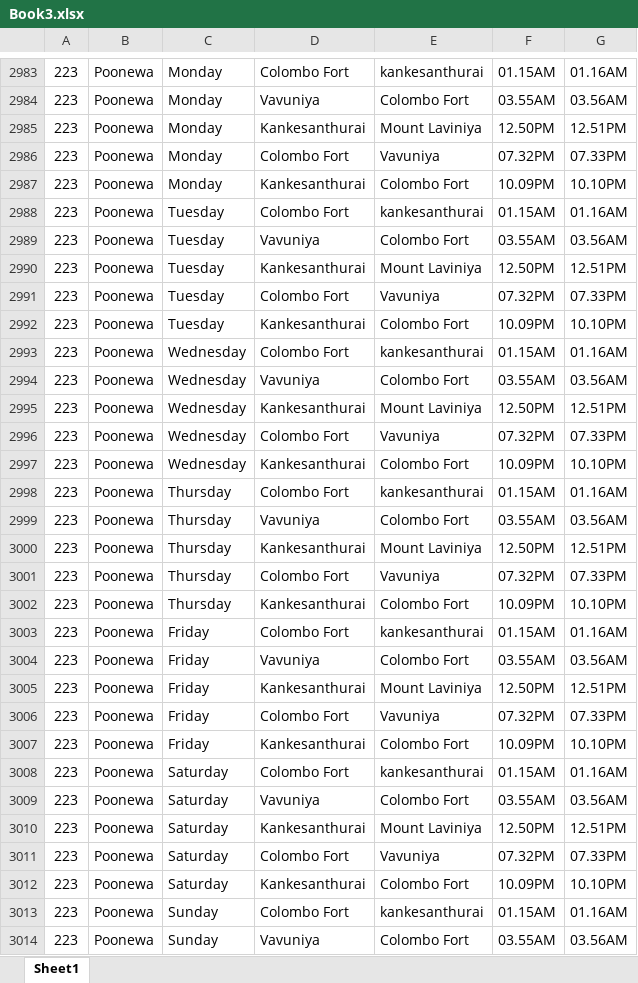
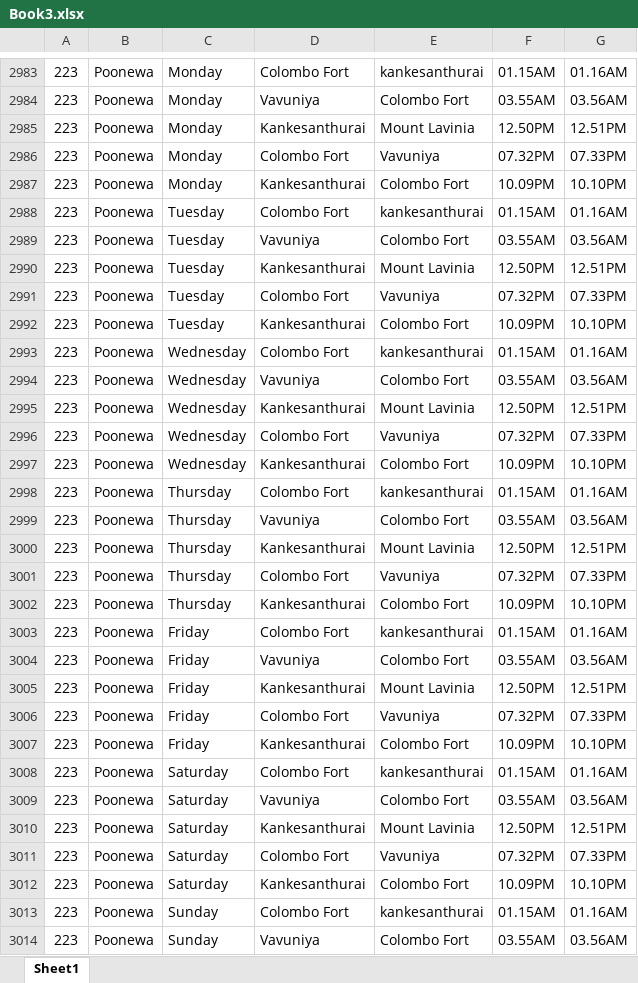
Before and after one commit to DidulSeneviratne/git-test2, an Excel workbook: demo-3/src/main/resources/Book3.xlsx, sheet Sheet1, drawn as a sheet; only a part is shown, gaps mark what is left out; values as stored, in another font and other column widths than the file's, no borders; the diff covers the shown part only; the diff names each change by its address in the sheet, - before the commit and + after, or states it on an @@ line.

Commit message:
no message

```diff
--- a/demo-3/src/main/resources/Book3.xlsx (sheet Sheet1)
+++ b/demo-3/src/main/resources/Book3.xlsx (sheet Sheet1)
-E2985: Mount Laviniya
+E2985: Mount Lavinia
-E2990: Mount Laviniya
+E2990: Mount Lavinia
-E2995: Mount Laviniya
+E2995: Mount Lavinia
-E3000: Mount Laviniya
+E3000: Mount Lavinia
-E3005: Mount Laviniya
+E3005: Mount Lavinia
-E3010: Mount Laviniya
+E3010: Mount Lavinia
```
Also changed, not shown: 50 edited cells elsewhere in this sheet.
